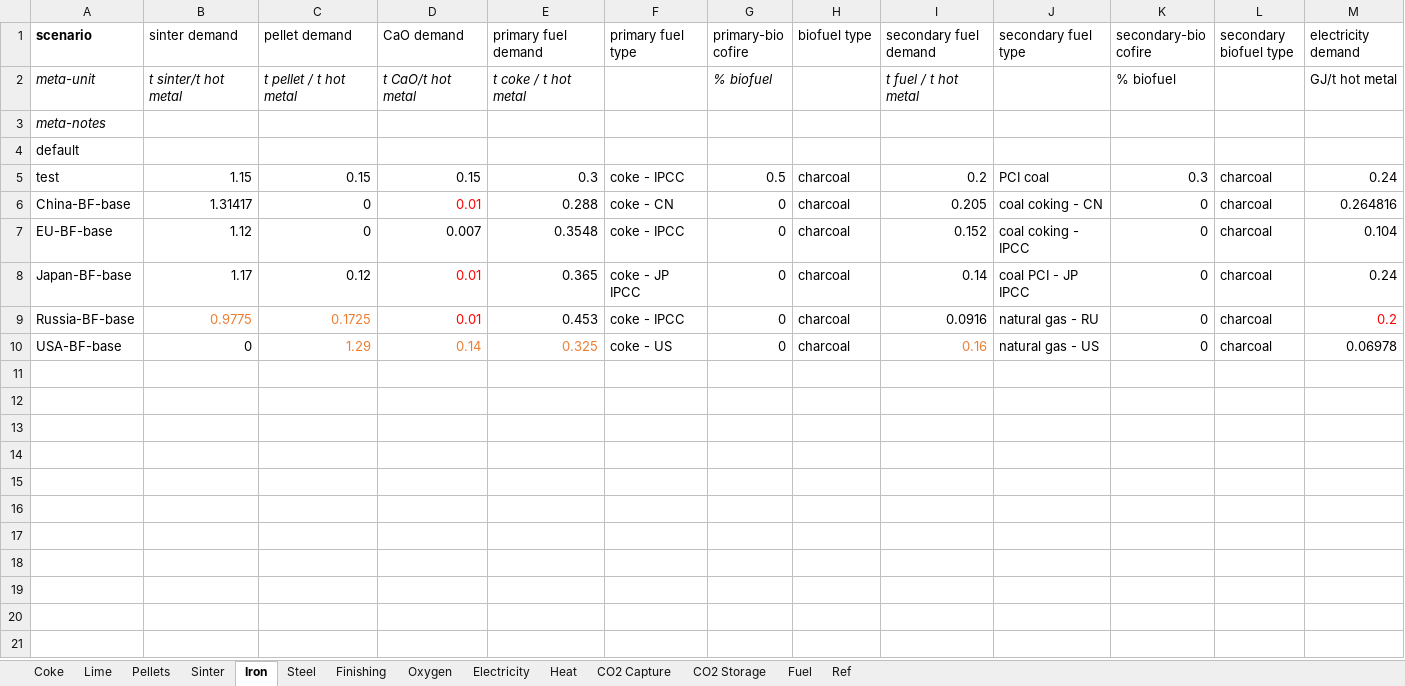
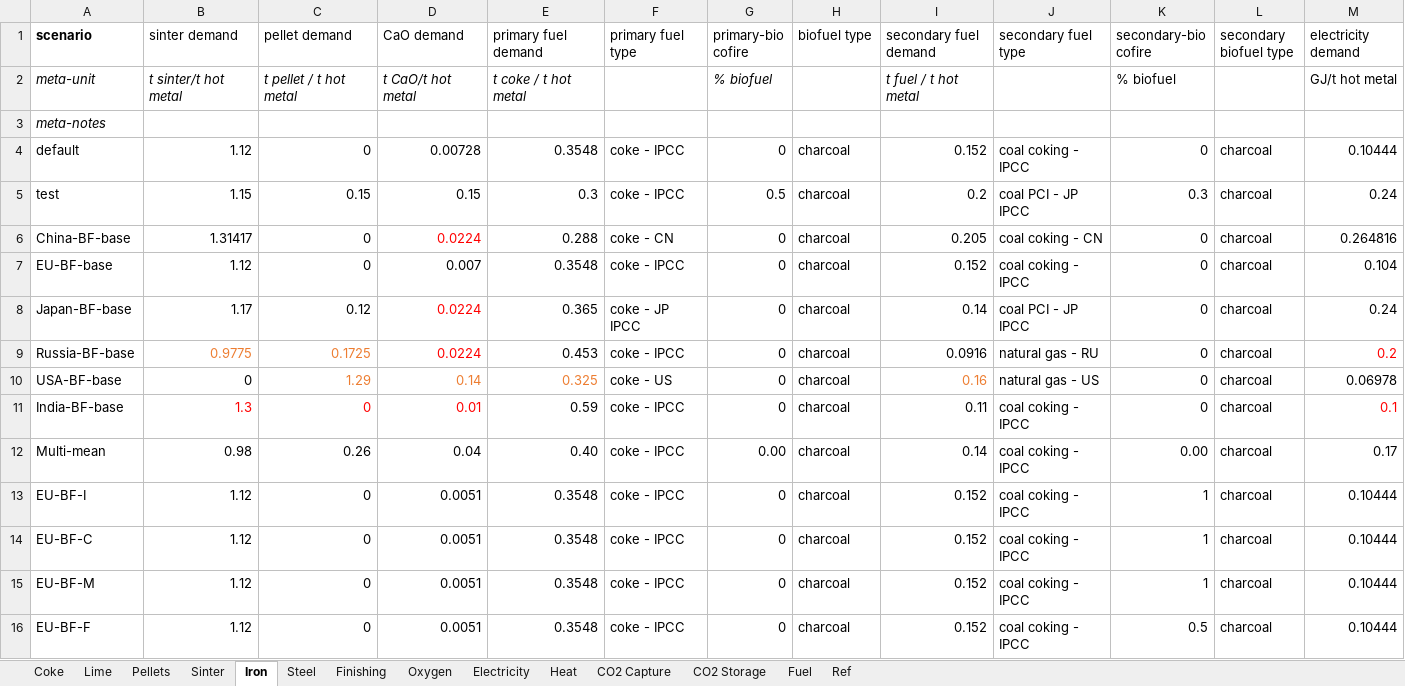
Before and after one commit to concoctions/BlackBlox, an Excel workbook: data/steel/steel_simplified_var.xlsx, sheet Iron, drawn as a sheet; values as stored, in another font and other column widths than the file's, no borders; the diff names each change by its address in the sheet, - before the commit and + after, or states it on an @@ line.

Commit message:
Added some data for India + BECCS

```diff
--- a/data/steel/steel_simplified_var.xlsx (sheet Iron)
+++ b/data/steel/steel_simplified_var.xlsx (sheet Iron)
-B4 (sinter demand): (empty)
+B4 (sinter demand): 1.12
-C4 (pellet demand): (empty)
+C4 (pellet demand): 0
-D4 (CaO demand): (empty)
+D4 (CaO demand): 0.00728
-E4 (primary fuel demand): (empty)
+E4 (primary fuel demand): 0.3548
-F4 (primary fuel type): (empty)
+F4 (primary fuel type): coke - IPCC
-G4 (primary-bio cofire): (empty)
+G4 (primary-bio cofire): 0
-H4 (biofuel type): (empty)
+H4 (biofuel type): charcoal
-I4 (secondary fuel demand): (empty)
+I4 (secondary fuel demand): 0.152
-J4 (secondary fuel type): (empty)
+J4 (secondary fuel type): coal coking - IPCC
-K4 (secondary-bio cofire): (empty)
+K4 (secondary-bio cofire): 0
-L4 (secondary biofuel type): (empty)
+L4 (secondary biofuel type): charcoal
-M4 (electricity demand): (empty)
+M4 (electricity demand): 0.10444
-J5 (secondary fuel type): PCI coal
+J5 (secondary fuel type): coal PCI - JP IPCC
-D6 (CaO demand): 0.01
+D6 (CaO demand): 0.0224
-D8:D9 (CaO demand): 0.01
+D8:D9 (CaO demand): 0.0224
+row 11: India-BF-base | 1.3 | 0 | 0.01 | 0.59 | coke - IPCC | 0 | charcoal | 0.11 | coal coking - IPCC | 0 | charcoal | 0.1
+row 12: Multi-mean | 0.98 | 0.26 | 0.04 | 0.40 | coke - IPCC | 0.00 | charcoal | 0.14 | coal coking - IPCC | 0.00 | charcoal | 0.17
+row 13: EU-BF-I | 1.12 | 0 | 0.0051 | 0.3548 | coke - IPCC | 0 | charcoal | 0.152 | coal coking - IPCC | 1 | charcoal | 0.10444
+row 14: EU-BF-C | 1.12 | 0 | 0.0051 | 0.3548 | coke - IPCC | 0 | charcoal | 0.152 | coal coking - IPCC | 1 | charcoal | 0.10444
+row 15: EU-BF-M | 1.12 | 0 | 0.0051 | 0.3548 | coke - IPCC | 0 | charcoal | 0.152 | coal coking - IPCC | 1 | charcoal | 0.10444
+row 16: EU-BF-F | 1.12 | 0 | 0.0051 | 0.3548 | coke - IPCC | 0 | charcoal | 0.152 | coal coking - IPCC | 0.5 | charcoal | 0.10444
```
Also changed, not shown: sheet Steel, sheet Sinter, sheet Coke, sheet Pellets, sheet Electricity, sheet CO2 Capture, 5 more sheets, data/shared/fuels.xlsx, data/steel/steel_simplified_calcs.xlsx, 2 other files.
